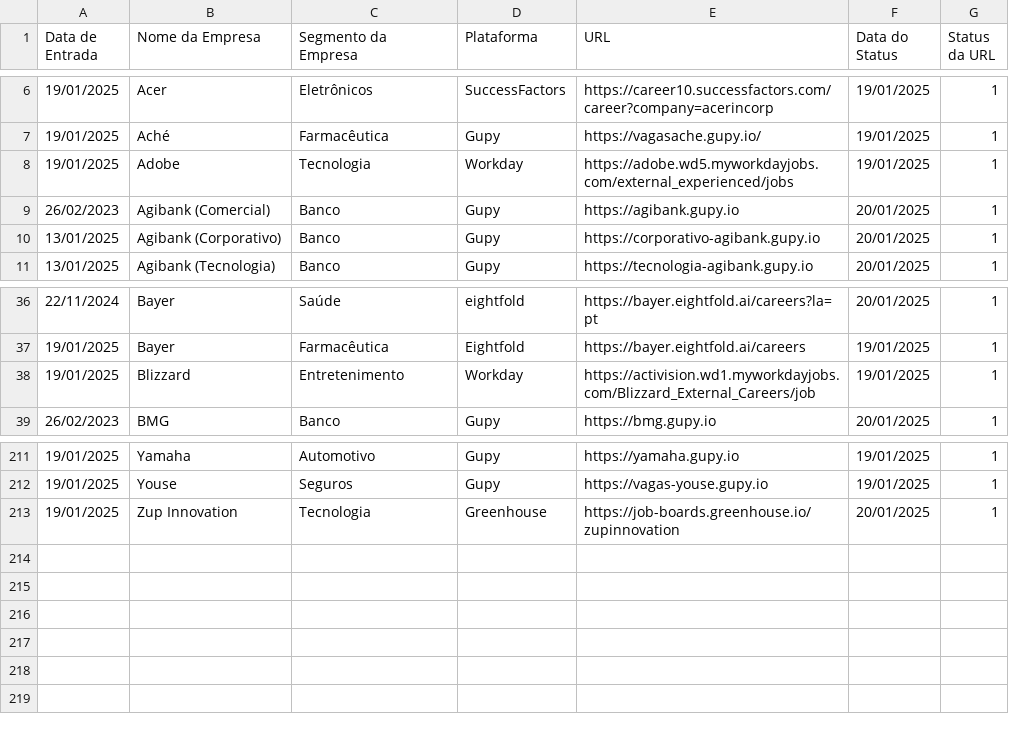
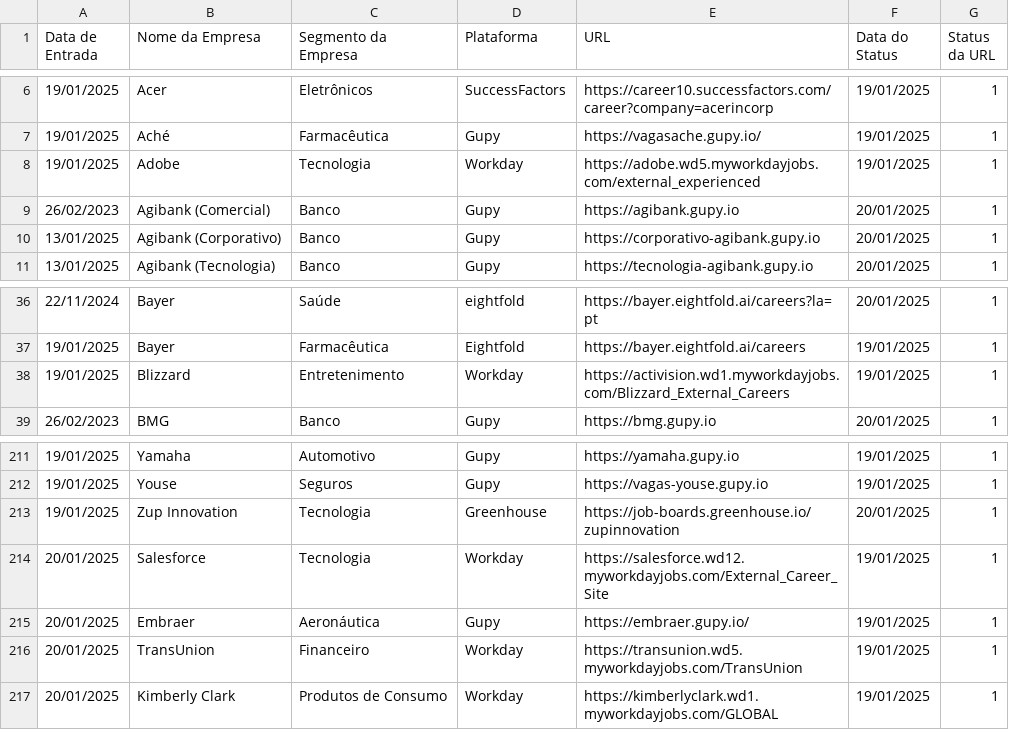
Before and after one commit to eualannascimento/lista-trabalhe-conosco, a CSV file: src/csv/career-websites.csv, drawn as a sheet; only a part is shown, gaps mark what is left out.

Commit message:
Update career-websites.csv

```diff
--- a/src/csv/career-websites.csv
+++ b/src/csv/career-websites.csv
@@ -7,3 +7,3 @@ Data de Entrada,Nome da Empresa,Segmento da Empresa,Plataforma,URL,Data do Statu
 19/01/2025,Aché,Farmacêutica,Gupy,https://vagasache.gupy.io/,19/01/2025,1
-19/01/2025,Adobe,Tecnologia,Workday,https://adobe.wd5.myworkdayjobs.com/external_experienced/jobs,19/01/2025,1
+19/01/2025,Adobe,Tecnologia,Workday,https://adobe.wd5.myworkdayjobs.com/external_experienced,19/01/2025,1
 26/02/2023,Agibank (Comercial),Banco,Gupy,https://agibank.gupy.io,20/01/2025,1
@@ -37,3 +37,3 @@ Data de Entrada,Nome da Empresa,Segmento da Empresa,Plataforma,URL,Data do Statu
 19/01/2025,Bayer,Farmacêutica,Eightfold,https://bayer.eightfold.ai/careers,19/01/2025,1
-19/01/2025,Blizzard,Entretenimento,Workday,https://activision.wd1.myworkdayjobs.com/Blizzard_External_Careers/job,19/01/2025,1
+19/01/2025,Blizzard,Entretenimento,Workday,https://activision.wd1.myworkdayjobs.com/Blizzard_External_Careers,19/01/2025,1
 26/02/2023,BMG,Banco,Gupy,https://bmg.gupy.io,20/01/2025,1
@@ -213 +213,5 @@ Data de Entrada,Nome da Empresa,Segmento da Empresa,Plataforma,URL,Data do Statu
 19/01/2025,Zup Innovation,Tecnologia,Greenhouse,https://job-boards.greenhouse.io/zupinnovation,20/01/2025,1
+20/01/2025,Salesforce,Tecnologia,Workday,https://salesforce.wd12.myworkdayjobs.com/External_Career_Site,19/01/2025,1
+20/01/2025,Embraer,Aeronáutica,Gupy,https://embraer.gupy.io/,19/01/2025,1
+20/01/2025,TransUnion,Financeiro,Workday,https://transunion.wd5.myworkdayjobs.com/TransUnion,19/01/2025,1
+20/01/2025,Kimberly Clark,Produtos de Consumo,Workday,https://kimberlyclark.wd1.myworkdayjobs.com/GLOBAL,19/01/2025,1
```
